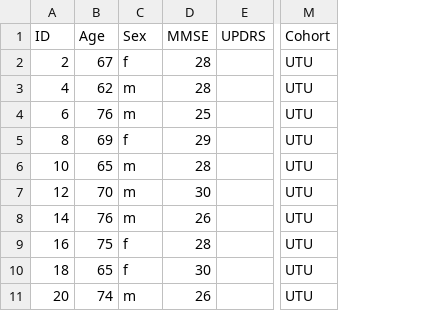
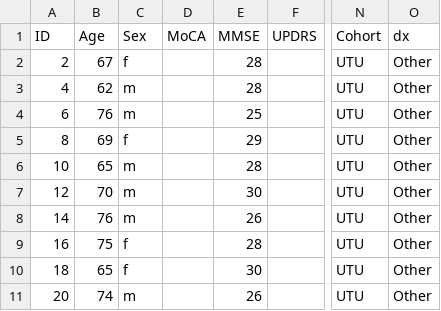
Before and after one commit to deborahapthorp/Apthorp_ACNS_talk, a CSV file: docs/data/UTU_wide.csv, drawn as a sheet; only a part is shown, gaps mark what is left out; the diff names each change by its address in the sheet, - before the commit and + after, or states it on an @@ line.

```diff
--- a/docs/data/UTU_wide.csv
+++ b/docs/data/UTU_wide.csv
+column D (MoCA), empty
+column O (dx), rows 2-11: all Other
```
Also changed, not shown: docs/data/TCH_wide.csv, docs/data/UNE_wide.csv, 15 other files.
